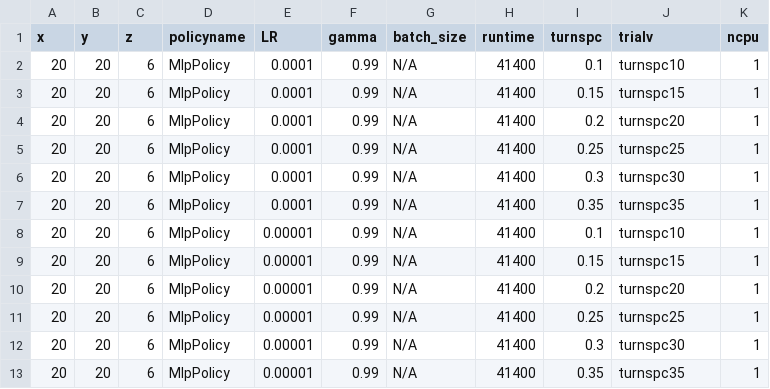
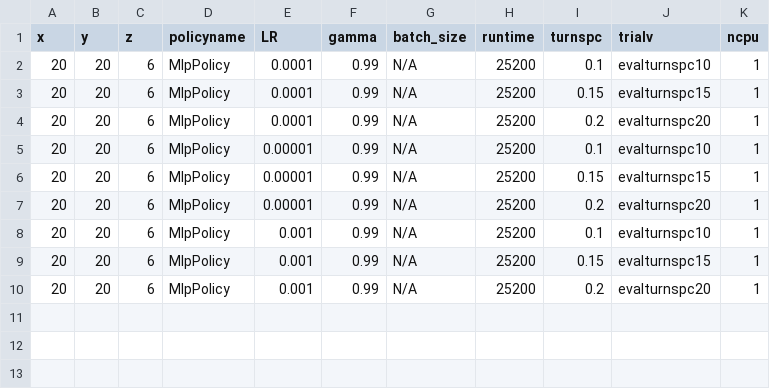
Before and after one commit to bogglem/MineSequencing, a CSV file: jobarrays/curricturnspc_katana_job_input.csv, drawn as a sheet.

Commit message:
updated curric training with eval envi

```diff
--- a/jobarrays/curricturnspc_katana_job_input.csv
+++ b/jobarrays/curricturnspc_katana_job_input.csv
@@ -1,13 +1,10 @@
 x,y,z,policyname,LR,gamma,batch_size,runtime,turnspc,trialv,ncpu
-20,20,6,MlpPolicy,0.0001,0.99,N/A,41400,0.1,turnspc10,1
-20,20,6,MlpPolicy,0.0001,0.99,N/A,41400,0.15,turnspc15,1
-20,20,6,MlpPolicy,0.0001,0.99,N/A,41400,0.2,turnspc20,1
-20,20,6,MlpPolicy,0.0001,0.99,N/A,41400,0.25,turnspc25,1
-20,20,6,MlpPolicy,0.0001,0.99,N/A,41400,0.3,turnspc30,1
-20,20,6,MlpPolicy,0.0001,0.99,N/A,41400,0.35,turnspc35,1
-20,20,6,MlpPolicy,0.00001,0.99,N/A,41400,0.1,turnspc10,1
-20,20,6,MlpPolicy,0.00001,0.99,N/A,41400,0.15,turnspc15,1
-20,20,6,MlpPolicy,0.00001,0.99,N/A,41400,0.2,turnspc20,1
-20,20,6,MlpPolicy,0.00001,0.99,N/A,41400,0.25,turnspc25,1
-20,20,6,MlpPolicy,0.00001,0.99,N/A,41400,0.3,turnspc30,1
-20,20,6,MlpPolicy,0.00001,0.99,N/A,41400,0.35,turnspc35,1
+20,20,6,MlpPolicy,0.0001,0.99,N/A,25200,0.1,evalturnspc10,1
+20,20,6,MlpPolicy,0.0001,0.99,N/A,25200,0.15,evalturnspc15,1
+20,20,6,MlpPolicy,0.0001,0.99,N/A,25200,0.2,evalturnspc20,1
+20,20,6,MlpPolicy,0.00001,0.99,N/A,25200,0.1,evalturnspc10,1
+20,20,6,MlpPolicy,0.00001,0.99,N/A,25200,0.15,evalturnspc15,1
+20,20,6,MlpPolicy,0.00001,0.99,N/A,25200,0.2,evalturnspc20,1
+20,20,6,MlpPolicy,0.001,0.99,N/A,25200,0.1,evalturnspc10,1
+20,20,6,MlpPolicy,0.001,0.99,N/A,25200,0.15,evalturnspc15,1
+20,20,6,MlpPolicy,0.001,0.99,N/A,25200,0.2,evalturnspc20,1
```
Also changed, not shown: 1 other file.
